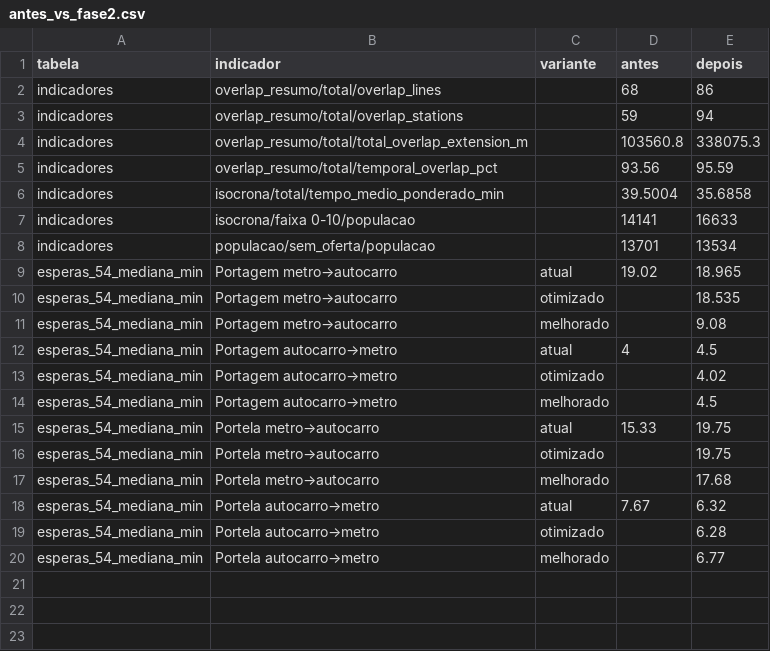
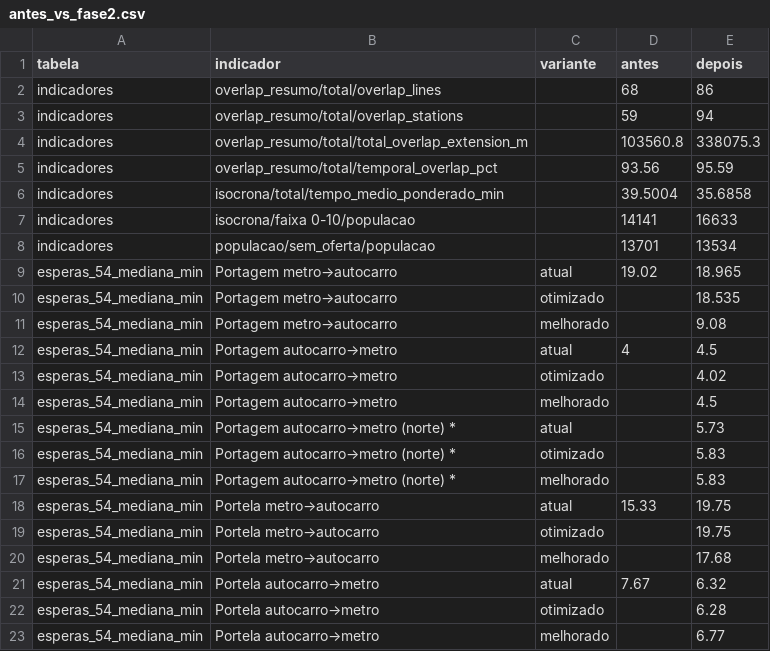
Before and after one commit to miguelserra14/smtuc_project, a CSV file: outputs/comparacao/antes_vs_fase2.csv, drawn as a sheet.

Commit message:
outputs: regenerados com o sentido norte informativo de Portagem (fase 2)

```diff
--- a/outputs/comparacao/antes_vs_fase2.csv
+++ b/outputs/comparacao/antes_vs_fase2.csv
@@ -14,2 +14,5 @@ esperas_54_mediana_min,Portagem autocarro→metro,otimizado,,4.02
 esperas_54_mediana_min,Portagem autocarro→metro,melhorado,,4.5
+esperas_54_mediana_min,Portagem autocarro→metro (norte) *,atual,,5.73
+esperas_54_mediana_min,Portagem autocarro→metro (norte) *,otimizado,,5.83
+esperas_54_mediana_min,Portagem autocarro→metro (norte) *,melhorado,,5.83
 esperas_54_mediana_min,Portela metro→autocarro,atual,15.33,19.75
```
Also changed, not shown: outputs/overlap/line_metrics_db.csv, outputs/overlap/line_metrics_db_fase2.csv, 15 other files.
